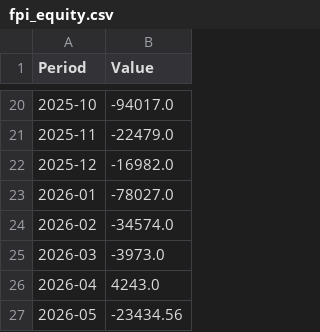
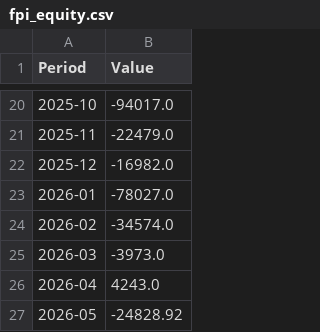
Before and after one commit to ankit-srivastava-vertex/Analysis, a CSV file: data/india_macro/fpi_equity.csv, drawn as a sheet; only a part is shown, gaps mark what is left out.

```diff
--- a/data/india_macro/fpi_equity.csv
+++ b/data/india_macro/fpi_equity.csv
@@ -26,2 +26,2 @@ Period,Value
 2026-04,4243.0
-2026-05,-23434.56
+2026-05,-24828.92
```
Also changed, not shown: data/india_macro/fpi_debt.csv.
